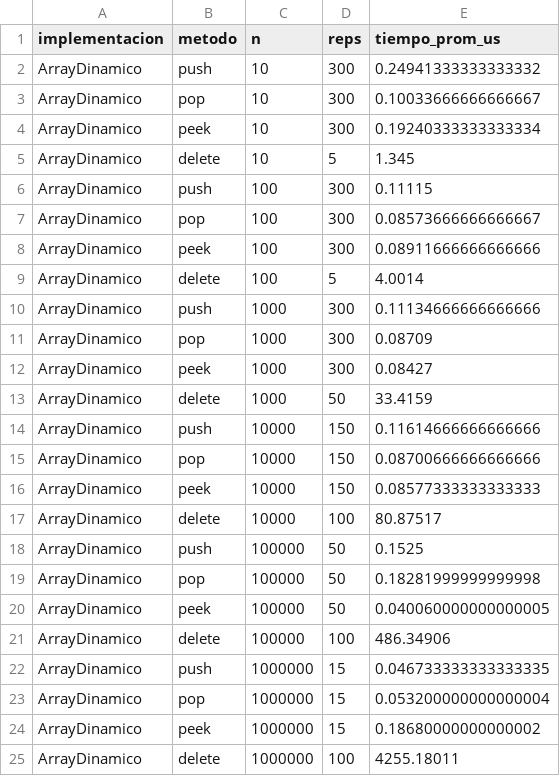
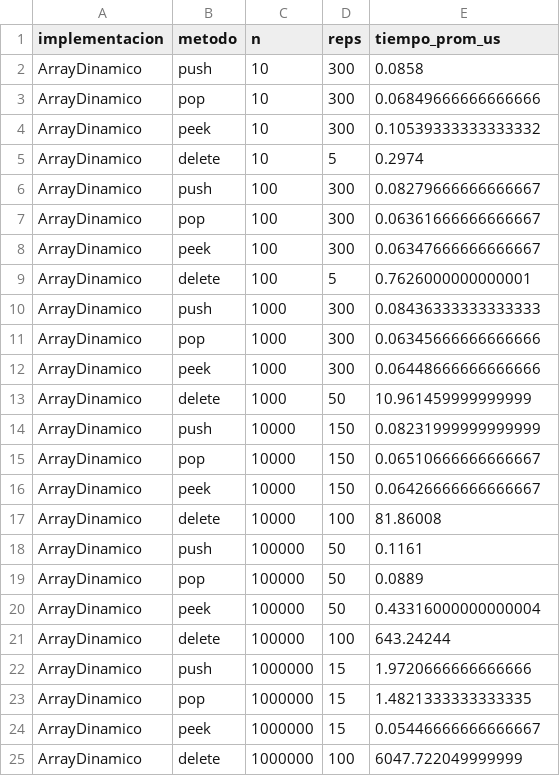
Before and after one commit to marcogarciavillasmil/lab-listas-pilas-colas, a CSV file: results/stack_benchmark.csv, drawn as a sheet.

```diff
--- a/results/stack_benchmark.csv
+++ b/results/stack_benchmark.csv
@@ -1,25 +1,25 @@
 implementacion,metodo,n,reps,tiempo_prom_us
-ArrayDinamico,push,10,300,0.24941333333333332
-ArrayDinamico,pop,10,300,0.10033666666666667
-ArrayDinamico,peek,10,300,0.19240333333333334
-ArrayDinamico,delete,10,5,1.345
-ArrayDinamico,push,100,300,0.11115
-ArrayDinamico,pop,100,300,0.08573666666666667
-ArrayDinamico,peek,100,300,0.08911666666666666
-ArrayDinamico,delete,100,5,4.0014
-ArrayDinamico,push,1000,300,0.11134666666666666
-ArrayDinamico,pop,1000,300,0.08709
-ArrayDinamico,peek,1000,300,0.08427
-ArrayDinamico,delete,1000,50,33.4159
-ArrayDinamico,push,10000,150,0.11614666666666666
-ArrayDinamico,pop,10000,150,0.08700666666666666
-ArrayDinamico,peek,10000,150,0.08577333333333333
-ArrayDinamico,delete,10000,100,80.87517
-ArrayDinamico,push,100000,50,0.1525
-ArrayDinamico,pop,100000,50,0.18281999999999998
-ArrayDinamico,peek,100000,50,0.040060000000000005
-ArrayDinamico,delete,100000,100,486.34906
-ArrayDinamico,push,1000000,15,0.046733333333333335
-ArrayDinamico,pop,1000000,15,0.053200000000000004
-ArrayDinamico,peek,1000000,15,0.18680000000000002
-ArrayDinamico,delete,1000000,100,4255.18011
+ArrayDinamico,push,10,300,0.0858
+ArrayDinamico,pop,10,300,0.06849666666666666
+ArrayDinamico,peek,10,300,0.10539333333333332
+ArrayDinamico,delete,10,5,0.2974
+ArrayDinamico,push,100,300,0.08279666666666667
+ArrayDinamico,pop,100,300,0.06361666666666667
+ArrayDinamico,peek,100,300,0.06347666666666667
+ArrayDinamico,delete,100,5,0.7626000000000001
+ArrayDinamico,push,1000,300,0.08436333333333333
+ArrayDinamico,pop,1000,300,0.06345666666666666
+ArrayDinamico,peek,1000,300,0.06448666666666666
+ArrayDinamico,delete,1000,50,10.961459999999999
+ArrayDinamico,push,10000,150,0.08231999999999999
+ArrayDinamico,pop,10000,150,0.06510666666666667
+ArrayDinamico,peek,10000,150,0.06426666666666667
+ArrayDinamico,delete,10000,100,81.86008
+ArrayDinamico,push,100000,50,0.1161
+ArrayDinamico,pop,100000,50,0.0889
+ArrayDinamico,peek,100000,50,0.43316000000000004
+ArrayDinamico,delete,100000,100,643.24244
+ArrayDinamico,push,1000000,15,1.9720666666666666
+ArrayDinamico,pop,1000000,15,1.4821333333333335
+ArrayDinamico,peek,1000000,15,0.05446666666666667
+ArrayDinamico,delete,1000000,100,6047.722049999999
```
Also changed, not shown: results/list_benchmark.csv, results/queue_benchmark.csv, 31 other files.
